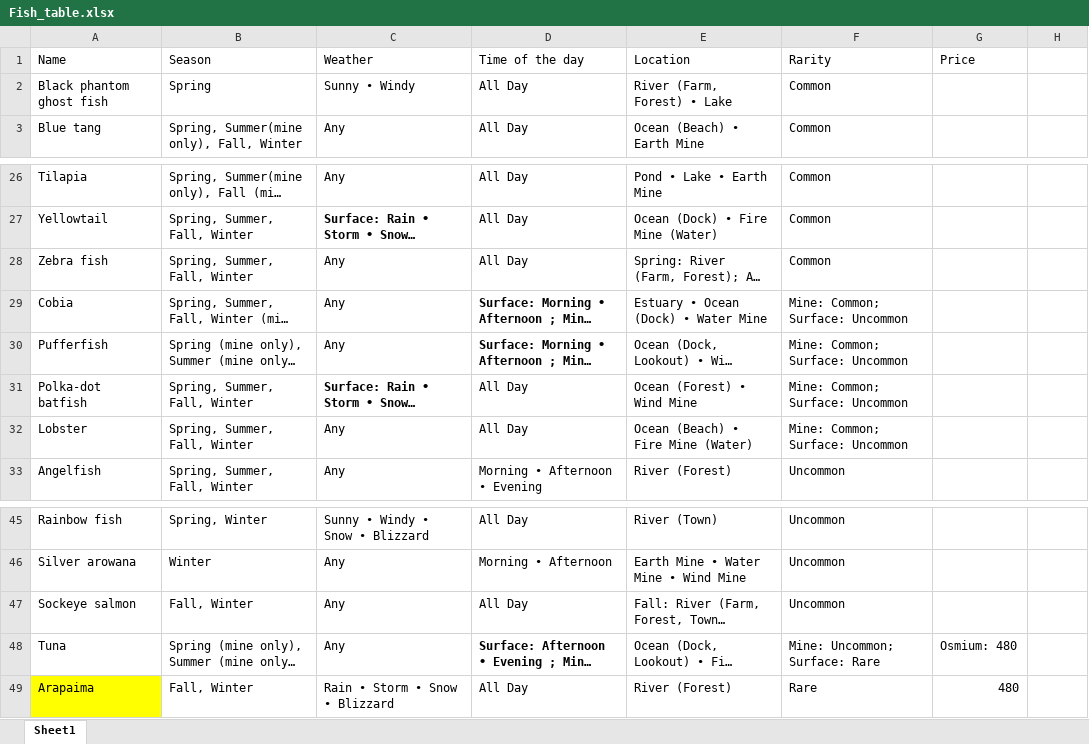
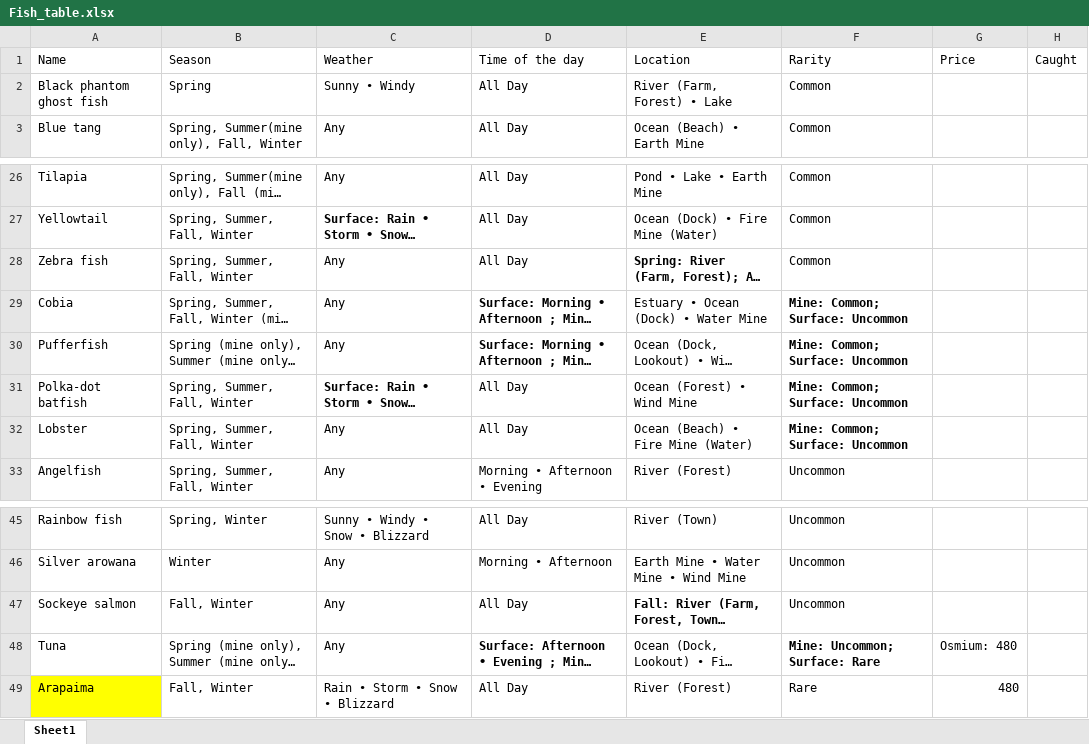
Before and after one commit to viorelstoica1/Coral-Island-Manager, an Excel workbook: Fish_table.xlsx, sheet Sheet1, drawn as a sheet; only a part is shown, gaps mark what is left out; long unchanged cells end in …; values as stored, in another font and other column widths than the file's, no borders; charts and pictures not drawn; the diff names each change by its address in the sheet, - before the commit and + after, or states it on an @@ line.

```diff
--- a/Fish_table.xlsx (sheet Sheet1)
+++ b/Fish_table.xlsx (sheet Sheet1)
-H1: (empty)
+H1: Caught
-E28 bold: off
+E28 bold: on
-F29:F32 bold: off
+F29:F32 bold: on
-E47 bold: off
+E47 bold: on
-F48 bold: off
+F48 bold: on
```
Also changed, not shown: charts or pictures, 2 other files.
